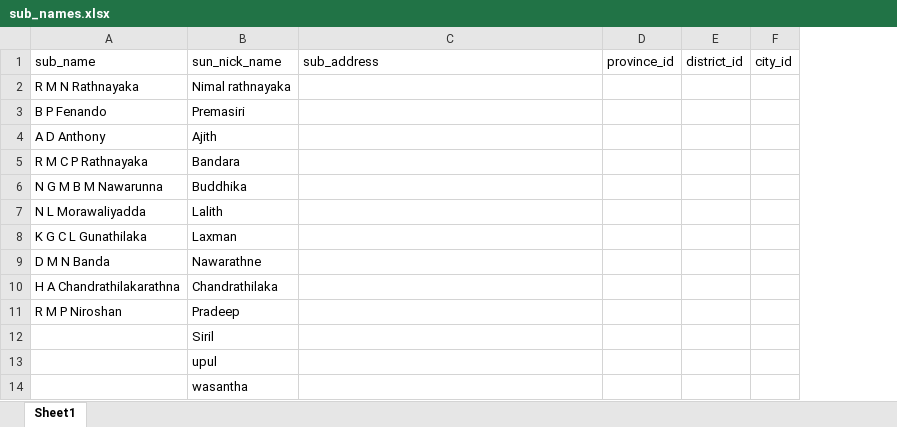
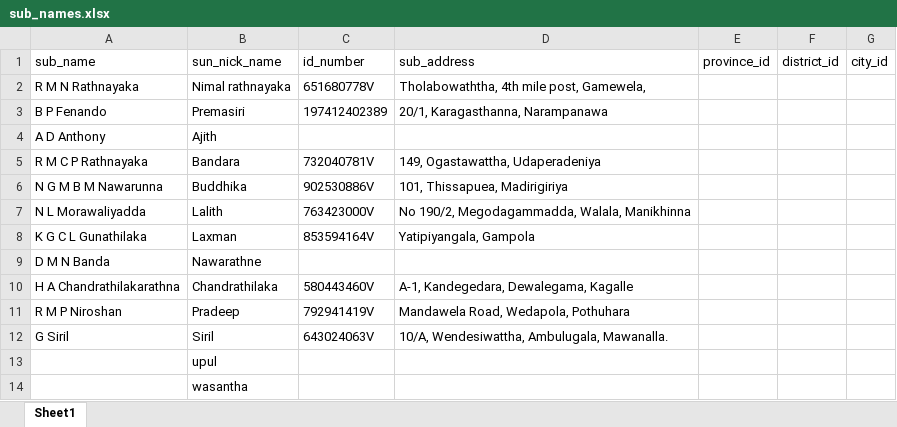
Before and after one commit to keerthimac/contract_manage, an Excel workbook: data/table_data/sub_names.xlsx, sheet Sheet1, drawn as a sheet; values as stored, in another font and other column widths than the file's, no borders; removed rows and columns are numbered as before the commit, all else as after; the diff names each change by its address in the sheet, - before the commit and + after, or states it on an @@ line.

Commit message:
DATA COLLECT

```diff
--- a/data/table_data/sub_names.xlsx (sheet Sheet1)
+++ b/data/table_data/sub_names.xlsx (sheet Sheet1)
+column C (id_number), rows 2-11: 651680778V | 197412402389 |  | 732040781V | 902530886V | 763423000V | 853594164V |  | 580443460V | 792941419V
-D2 (sub_address): (empty)
+D2 (sub_address): Tholabowaththa, 4th mile post, Gamewela,
-D3 (sub_address): (empty)
+D3 (sub_address): 20/1, Karagasthanna, Narampanawa
-D5 (sub_address): (empty)
+D5 (sub_address): 149, Ogastawattha, Udaperadeniya
-D6 (sub_address): (empty)
+D6 (sub_address): 101, Thissapuea, Madirigiriya
-D7 (sub_address): (empty)
+D7 (sub_address): No 190/2, Megodagammadda, Walala, Manikhinna
-D8 (sub_address): (empty)
+D8 (sub_address): Yatipiyangala, Gampola
-D10 (sub_address): (empty)
+D10 (sub_address): A-1, Kandegedara, Dewalegama, Kagalle
-D11 (sub_address): (empty)
+D11 (sub_address): Mandawela Road, Wedapola, Pothuhara
-row 12:  | Siril
+row 12: G Siril | Siril | 643024063V | 10/A, Wendesiwattha, Ambulugala, Mawanalla.
```
Also changed, not shown: 1 other file.
